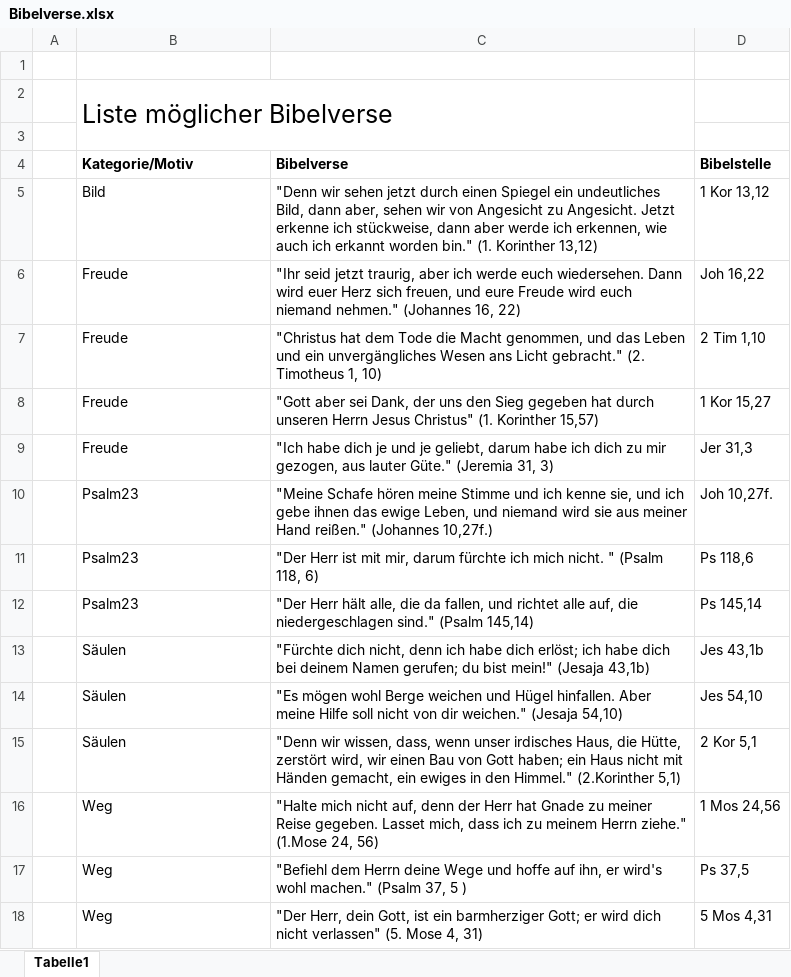
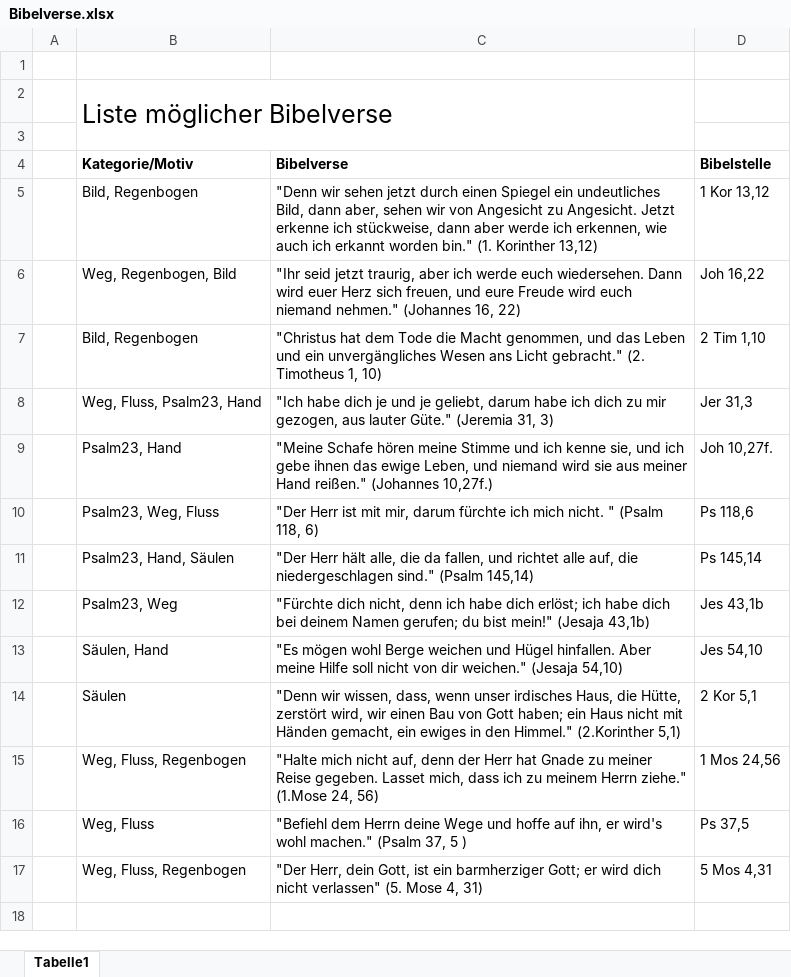
Before and after one commit to Nairyd/Aaron, an Excel workbook: Bricks/Bibelvers/Bibelverse.xlsx, sheet Tabelle1, drawn as a sheet; values as stored, in another font and other column widths than the file's, no borders; removed rows and columns are numbered as before the commit, all else as after; the diff names each change by its address in the sheet, - before the commit and + after, or states it on an @@ line.

```diff
--- a/Bricks/Bibelvers/Bibelverse.xlsx (sheet Tabelle1)
+++ b/Bricks/Bibelvers/Bibelverse.xlsx (sheet Tabelle1)
-B5 (Kategorie/Motiv): Bild
+B5 (Kategorie/Motiv): Bild, Regenbogen
-B6 (Kategorie/Motiv): Freude
+B6 (Kategorie/Motiv): Weg, Regenbogen, Bild
-B7 (Kategorie/Motiv): Freude
+B7 (Kategorie/Motiv): Bild, Regenbogen
-row 8:  | Freude | "Gott aber sei Dank, der uns den Sieg gegeben hat durch unseren Herrn Jesus Christus" (1. Korinther 15,57) | 1 Kor 15,27
-B8 (Kategorie/Motiv): Freude
+B8 (Kategorie/Motiv): Weg, Fluss, Psalm23, Hand
-B9 (Kategorie/Motiv): Psalm23
+B9 (Kategorie/Motiv): Psalm23, Hand
-B10 (Kategorie/Motiv): Psalm23
+B10 (Kategorie/Motiv): Psalm23, Weg, Fluss
-B11 (Kategorie/Motiv): Psalm23
+B11 (Kategorie/Motiv): Psalm23, Hand, Säulen
-B12 (Kategorie/Motiv): Säulen
+B12 (Kategorie/Motiv): Psalm23, Weg
-B13 (Kategorie/Motiv): Säulen
+B13 (Kategorie/Motiv): Säulen, Hand
-B15 (Kategorie/Motiv): Weg
+B15 (Kategorie/Motiv): Weg, Fluss, Regenbogen
-B16 (Kategorie/Motiv): Weg
+B16 (Kategorie/Motiv): Weg, Fluss
-B17 (Kategorie/Motiv): Weg
+B17 (Kategorie/Motiv): Weg, Fluss, Regenbogen
```
Also changed, not shown: Infoinput.xlsx, 27 other files.
